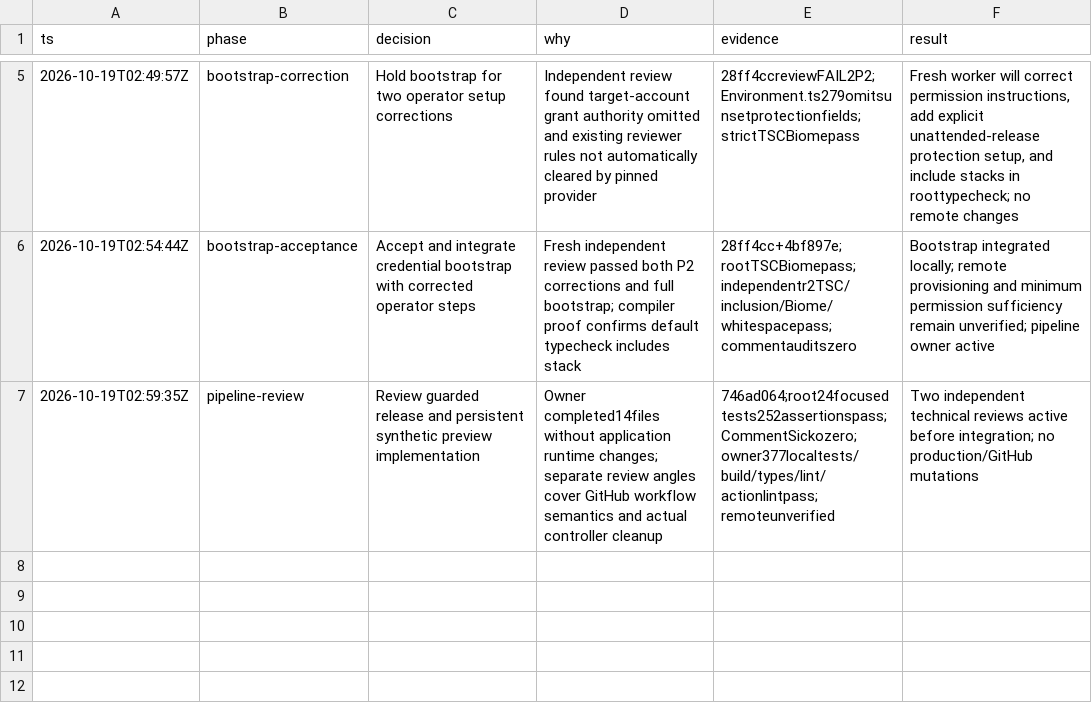
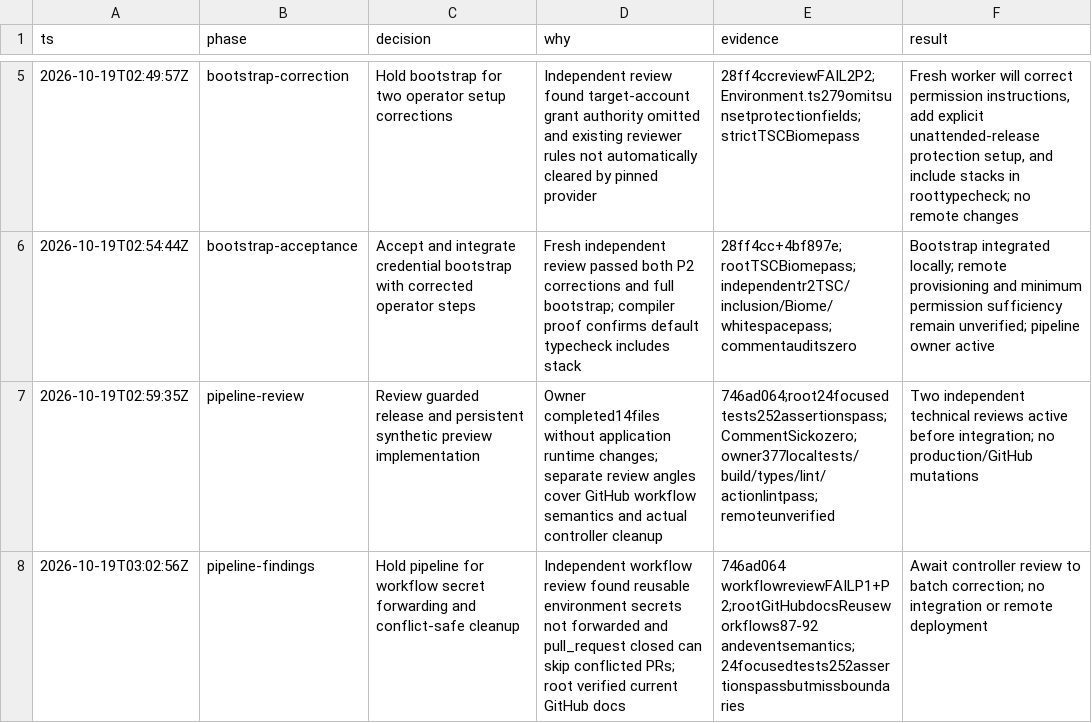
Before and after one commit to PlagueFPS/arc-tools, a TSV file: .audit/alchemy-cicd.tsv, drawn as a sheet; only a part is shown, gaps mark what is left out.

Commit message:
docs: retain CI/CD workflow review findings

```diff
--- a/.audit/alchemy-cicd.tsv
+++ b/.audit/alchemy-cicd.tsv
@@ -7 +7,2 @@ ts	phase	decision	why	evidence	result
 2026-10-19T02:59:35Z	pipeline-review	Review guarded release and persistent synthetic preview implementation	Owner completed14files without application runtime changes; separate review angles cover GitHub workflow semantics and actual controller cleanup	746ad064;root24focusedtests252assertionspass;CommentSickozero;owner377localtests/build/types/lint/actionlintpass;remoteunverified	Two independent technical reviews active before integration; no production/GitHub mutations
+2026-10-19T03:02:56Z	pipeline-findings	Hold pipeline for workflow secret forwarding and conflict-safe cleanup	Independent workflow review found reusable environment secrets not forwarded and pull_request closed can skip conflicted PRs; root verified current GitHub docs	746ad064 workflowreviewFAILP1+P2;rootGitHubdocsReuseworkflows87-92 andeventsemantics;24focusedtests252assertionspassbutmissboundaries	Await controller review to batch correction; no integration or remote deployment
```
